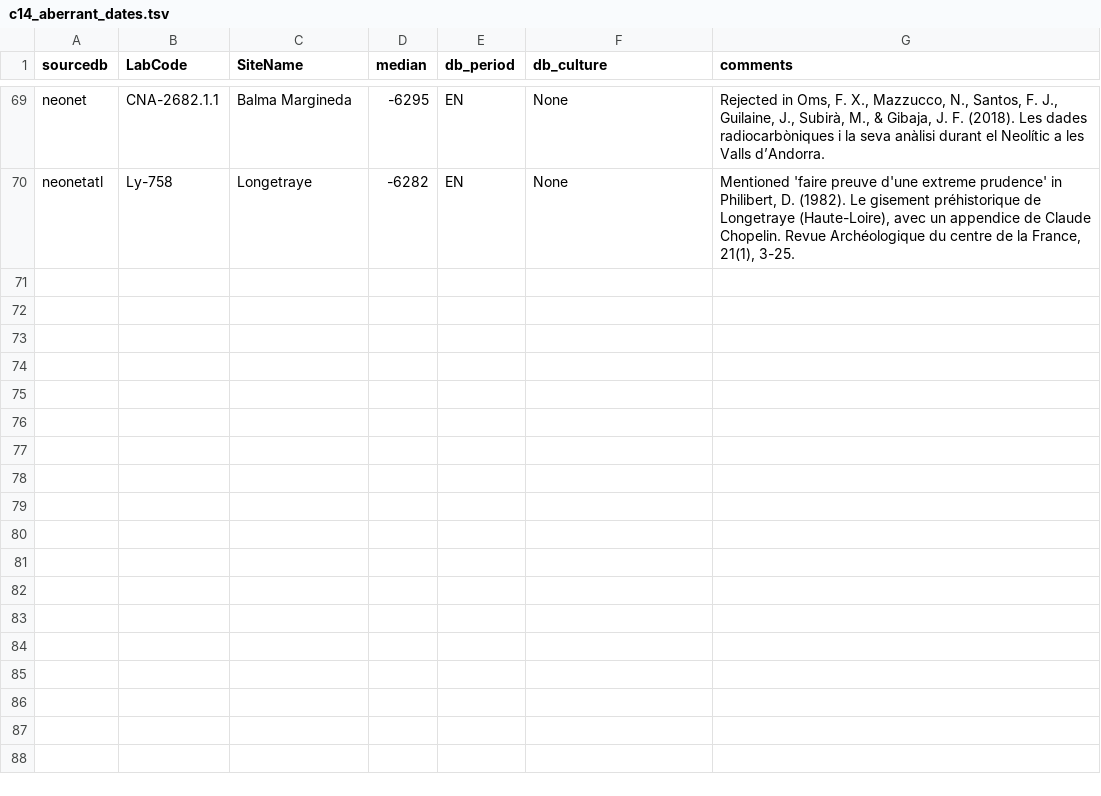
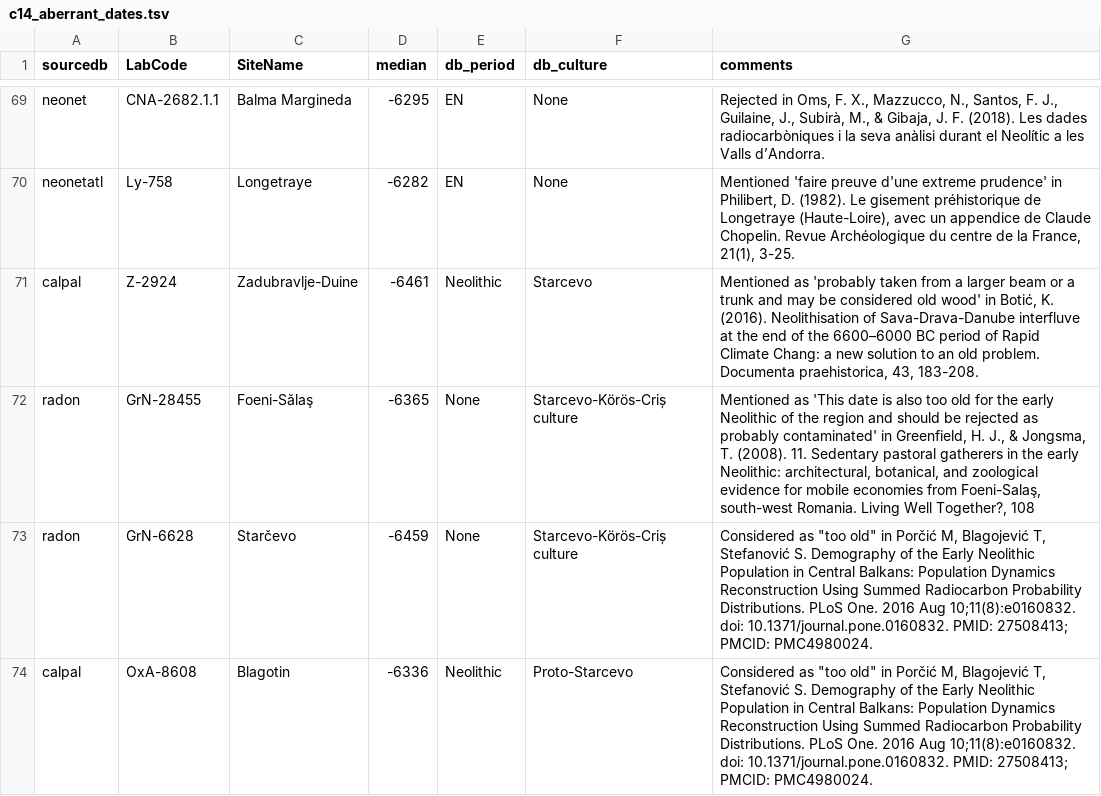
Before and after one commit to zoometh/neonet, a TSV file: inst/extdata/c14_aberrant_dates.tsv, drawn as a sheet; only a part is shown, gaps mark what is left out.

```diff
--- a/inst/extdata/c14_aberrant_dates.tsv
+++ b/inst/extdata/c14_aberrant_dates.tsv
@@ -70 +70,5 @@ neonet	CNA-2682.1.1	Balma Margineda	-6295	EN	None	Rejected in Oms, F. X., Mazzuc
 neonetatl	Ly-758	Longetraye	-6282	EN	None	Mentioned 'faire preuve d'une extreme prudence' in Philibert, D. (1982). Le gisement préhistorique de Longetraye (Haute-Loire), avec un appendice de Claude Chopelin. Revue Archéologique du centre de la France, 21(1), 3-25.
+calpal	Z-2924	Zadubravlje-Duine	-6461	Neolithic	Starcevo	Mentioned as 'probably taken from a larger beam or a trunk and may be considered old wood' in Botić, K. (2016). Neolithisation of Sava-Drava-Danube interfluve at the end of the 6600–6000 BC period of Rapid Climate Chang: a new solution to an old problem. Documenta praehistorica, 43, 183-208.
+radon	GrN-28455	Foeni-Sălaş	-6365	None	Starcevo-Körös-Criș culture	Mentioned as 'This date is also too old for the early Neolithic of the region and should be rejected as probably contaminated' in Greenfield, H. J., & Jongsma, T. (2008). 11. Sedentary pastoral gatherers in the early Neolithic: architectural, botanical, and zoological evidence for mobile economies from Foeni-Salaş, south-west Romania. Living Well Together?, 108
+radon	GrN-6628	Starčevo	-6459	None	Starcevo-Körös-Criș culture	Considered as "too old" in Porčić M, Blagojević T, Stefanović S. Demography of the Early Neolithic Population in Central Balkans: Population Dynamics Reconstruction Using Summed Radiocarbon Probability Distributions. PLoS One. 2016 Aug 10;11(8):e0160832. doi: 10.1371/journal.pone.0160832. PMID: 27508413; PMCID: PMC4980024.
+calpal	OxA-8608	Blagotin	-6336	Neolithic	Proto-Starcevo	Considered as "too old" in Porčić M, Blagojević T, Stefanović S. Demography of the Early Neolithic Population in Central Balkans: Population Dynamics Reconstruction Using Summed Radiocarbon Probability Distributions. PLoS One. 2016 Aug 10;11(8):e0160832. doi: 10.1371/journal.pone.0160832. PMID: 27508413; PMCID: PMC4980024.
```
Also changed, not shown: inst/extdata/c14_to_remove.tsv, 1 other file.
